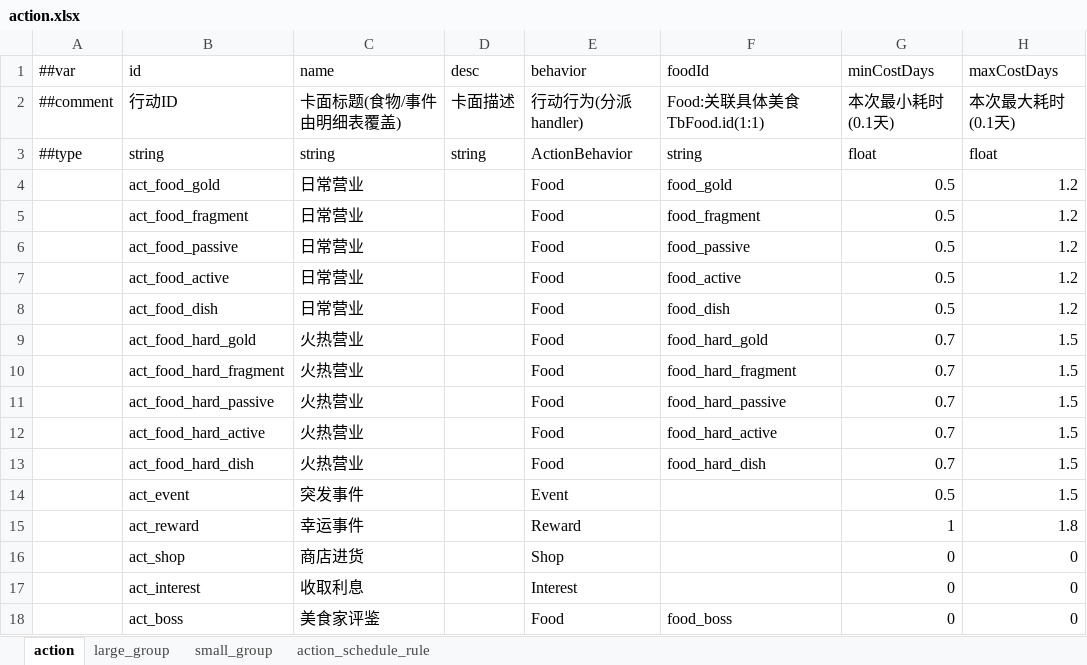
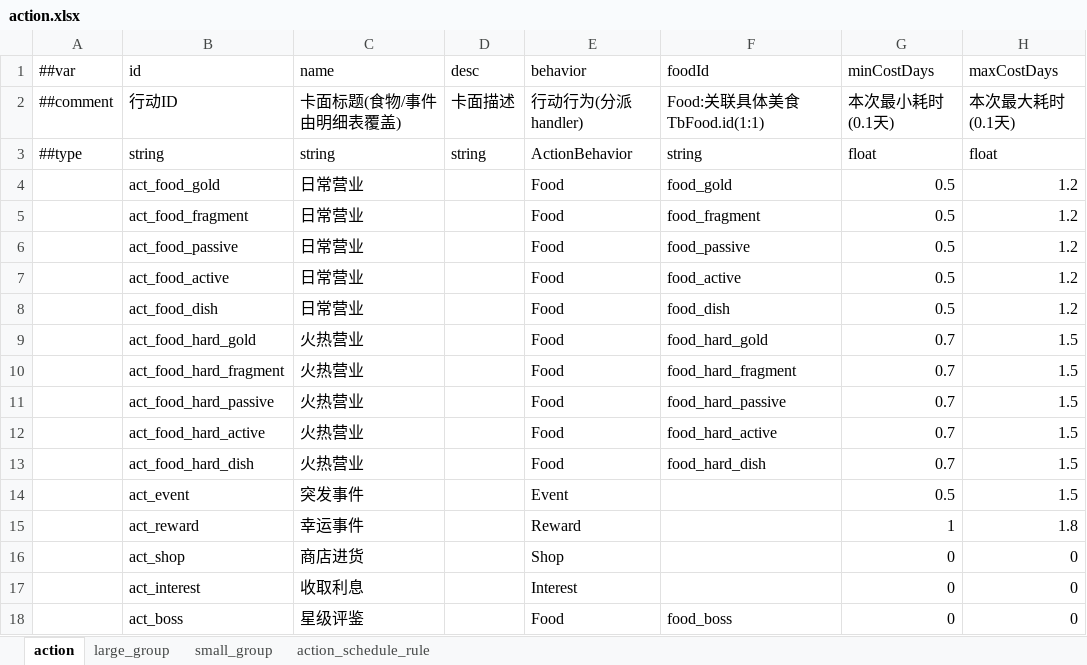
Before and after one commit to 2563495284/gourmetproject, an Excel workbook: GourmetProject/GameConfig/Datas/action.xlsx, sheet action, drawn as a sheet; values as stored, in another font and other column widths than the file's, no borders; the diff names each change by its address in the sheet, - before the commit and + after, or states it on an @@ line.

```diff
--- a/GourmetProject/GameConfig/Datas/action.xlsx (sheet action)
+++ b/GourmetProject/GameConfig/Datas/action.xlsx (sheet action)
-C18 (name): 美食家评鉴
+C18 (name): 星级评鉴
```
Also changed, not shown: GourmetProject/GameConfig/Datas/food.xlsx, GourmetProject/GameConfig/Datas/item.xlsx.
